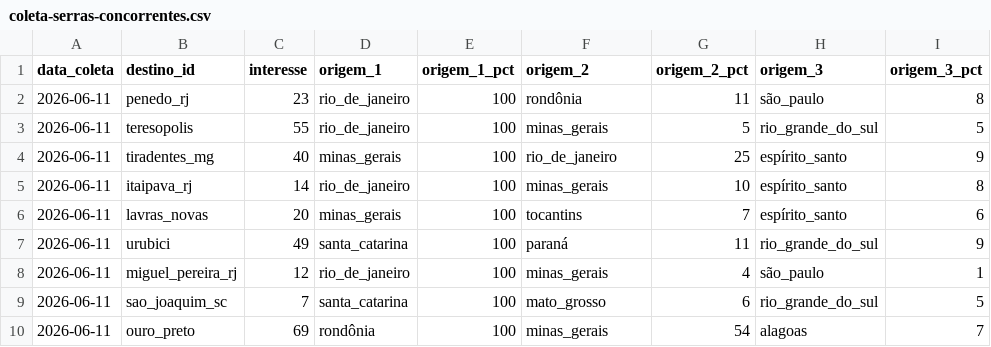
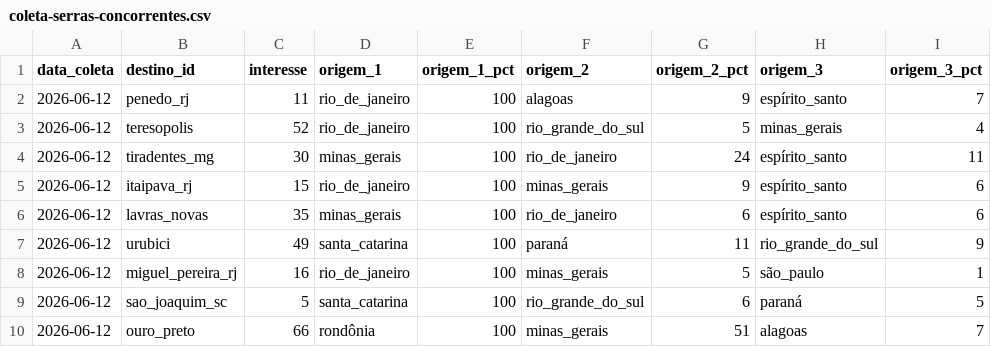
Before and after one commit to LIEZIOABR/pulse-amazonia, a CSV file: coleta-serras-concorrentes.csv, drawn as a sheet.

```diff
--- a/coleta-serras-concorrentes.csv
+++ b/coleta-serras-concorrentes.csv
@@ -1,10 +1,10 @@
 data_coleta,destino_id,interesse,origem_1,origem_1_pct,origem_2,origem_2_pct,origem_3,origem_3_pct
-2026-06-11,penedo_rj,23,rio_de_janeiro,100,rondônia,11,são_paulo,8
-2026-06-11,teresopolis,55,rio_de_janeiro,100,minas_gerais,5,rio_grande_do_sul,5
-2026-06-11,tiradentes_mg,40,minas_gerais,100,rio_de_janeiro,25,espírito_santo,9
-2026-06-11,itaipava_rj,14,rio_de_janeiro,100,minas_gerais,10,espírito_santo,8
-2026-06-11,lavras_novas,20,minas_gerais,100,tocantins,7,espírito_santo,6
-2026-06-11,urubici,49,santa_catarina,100,paraná,11,rio_grande_do_sul,9
-2026-06-11,miguel_pereira_rj,12,rio_de_janeiro,100,minas_gerais,4,são_paulo,1
-2026-06-11,sao_joaquim_sc,7,santa_catarina,100,mato_grosso,6,rio_grande_do_sul,5
-2026-06-11,ouro_preto,69,rondônia,100,minas_gerais,54,alagoas,7
+2026-06-12,penedo_rj,11,rio_de_janeiro,100,alagoas,9,espírito_santo,7
+2026-06-12,teresopolis,52,rio_de_janeiro,100,rio_grande_do_sul,5,minas_gerais,4
+2026-06-12,tiradentes_mg,30,minas_gerais,100,rio_de_janeiro,24,espírito_santo,11
+2026-06-12,itaipava_rj,15,rio_de_janeiro,100,minas_gerais,9,espírito_santo,6
+2026-06-12,lavras_novas,35,minas_gerais,100,rio_de_janeiro,6,espírito_santo,6
+2026-06-12,urubici,49,santa_catarina,100,paraná,11,rio_grande_do_sul,9
+2026-06-12,miguel_pereira_rj,16,rio_de_janeiro,100,minas_gerais,5,são_paulo,1
+2026-06-12,sao_joaquim_sc,5,santa_catarina,100,rio_grande_do_sul,6,paraná,5
+2026-06-12,ouro_preto,66,rondônia,100,minas_gerais,51,alagoas,7
```
Also changed, not shown: coleta-serras-ancora.csv.
